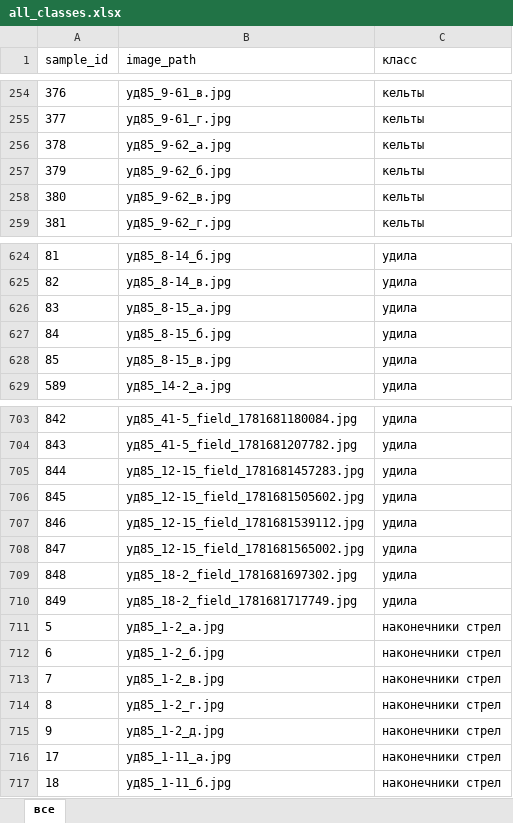
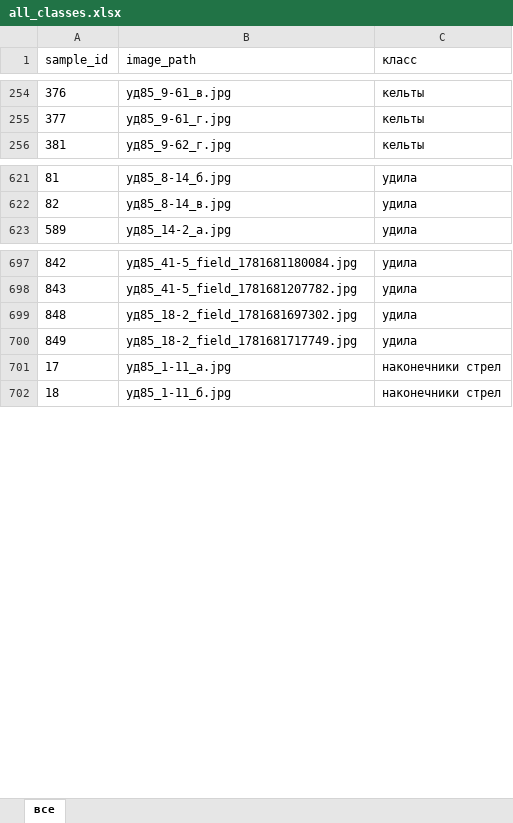
Before and after one commit to Mikhail-Bogomolov/Archaeological_classifier, an Excel workbook: data/dataset/tables/all_classes.xlsx, sheet все, drawn as a sheet; only a part is shown, gaps mark what is left out; values as stored, in another font and other column widths than the file's, no borders; the diff covers the shown part only; the diff names each change by its address in the sheet, - before the commit and + after, or states it on an @@ line.

```diff
--- a/data/dataset/tables/all_classes.xlsx (sheet все)
+++ b/data/dataset/tables/all_classes.xlsx (sheet все)
-row 256: 378 | уд85_9-62_а.jpg | кельты
-row 257: 379 | уд85_9-62_б.jpg | кельты
-row 258: 380 | уд85_9-62_в.jpg | кельты
-row 626: 83 | уд85_8-15_а.jpg | удила
-row 627: 84 | уд85_8-15_б.jpg | удила
-row 628: 85 | уд85_8-15_в.jpg | удила
-row 705: 844 | уд85_12-15_field_1781681457283.jpg | удила
-row 706: 845 | уд85_12-15_field_1781681505602.jpg | удила
-row 707: 846 | уд85_12-15_field_1781681539112.jpg | удила
-row 708: 847 | уд85_12-15_field_1781681565002.jpg | удила
-row 711: 5 | уд85_1-2_а.jpg | наконечники стрел
-row 712: 6 | уд85_1-2_б.jpg | наконечники стрел
-row 713: 7 | уд85_1-2_в.jpg | наконечники стрел
-row 714: 8 | уд85_1-2_г.jpg | наконечники стрел
-row 715: 9 | уд85_1-2_д.jpg | наконечники стрел
```
Also changed, not shown: 3 removed rows elsewhere in this sheet, data/dataset/tables/кельты.xlsx, data/dataset/tables/накладки.xlsx, 42 other files.
